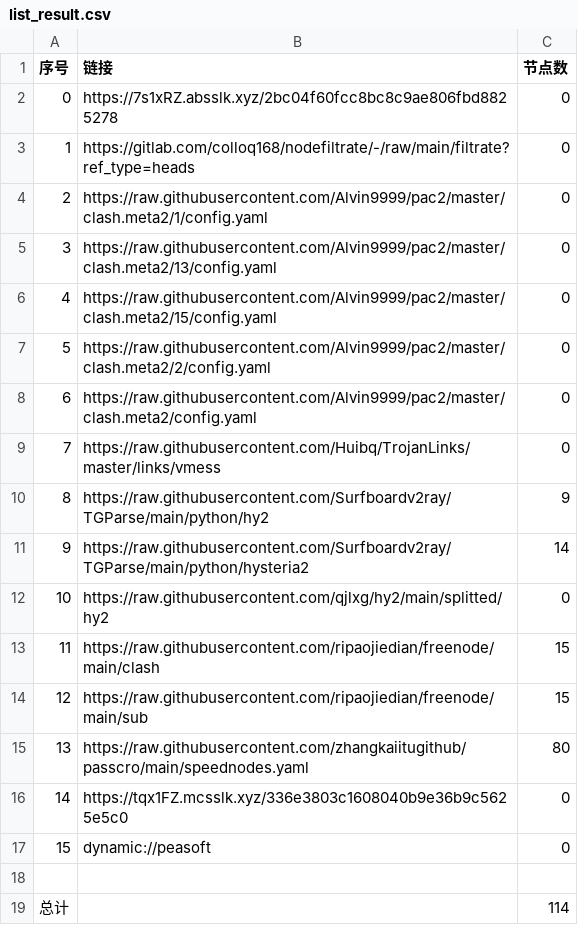
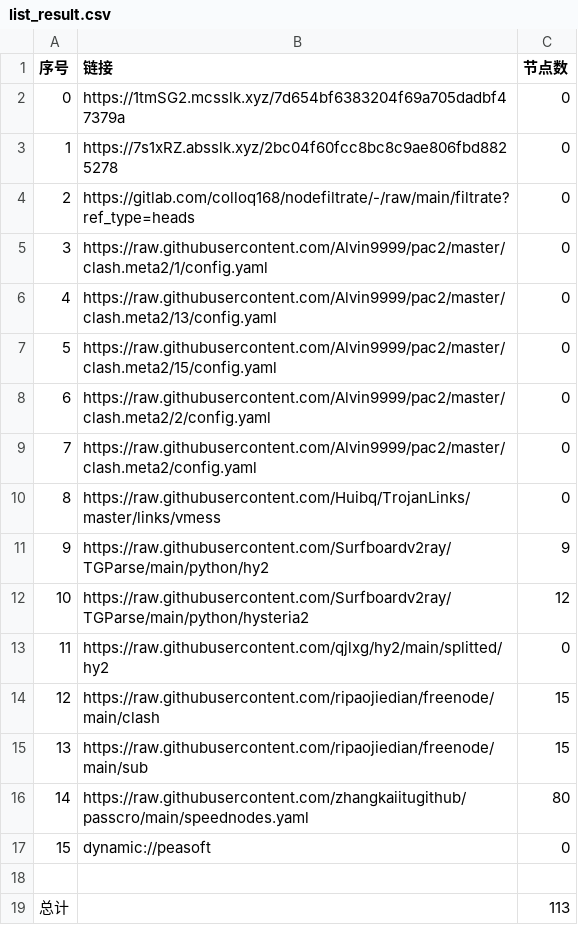
Before and after one commit to sileopro/AutoMergePublicNodes, a CSV file: list_result.csv, drawn as a sheet; removed rows and columns are numbered as before the commit, all else as after; the diff names each change by its address in the sheet, - before the commit and + after, or states it on an @@ line.

```diff
--- a/list_result.csv
+++ b/list_result.csv
+row 2: 0 | https://1tmSG2.mcsslk.xyz/7d654bf6383204f69a705dadbf47379a | 0
@@ column A (序号) renumbered between rows 3 and 16 @@
-C12 (节点数): 14
+C12 (节点数): 12
-row 16: 14 | https://tqx1FZ.mcsslk.xyz/336e3803c1608040b9e36b9c5625e5c0 | 0
-C19 (节点数): 114
+C19 (节点数): 113
```
Also changed, not shown: 23 other files.
